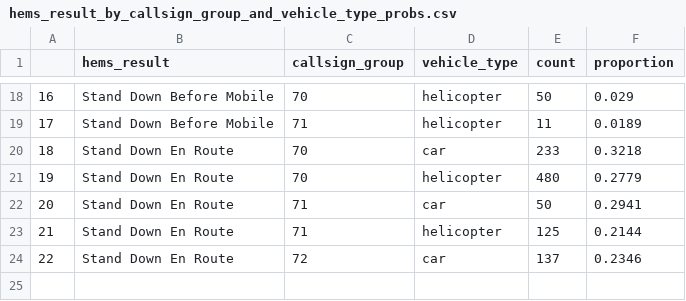
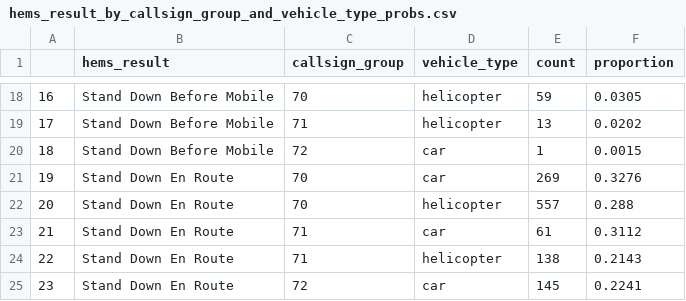
Before and after one commit to RichardPilbery/DAA_DES, a CSV file: distribution_data/hems_result_by_callsign_group_and_vehicle_type_probs.csv, drawn as a sheet; only a part is shown, gaps mark what is left out; addresses are those after the commit; the diff covers the shown part only; the diff names each change by its address in the sheet, - before the commit and + after, or states it on an @@ line.

```diff
--- a/distribution_data/hems_result_by_callsign_group_and_vehicle_type_probs.csv
+++ b/distribution_data/hems_result_by_callsign_group_and_vehicle_type_probs.csv
-E18 (count): 50
+E18 (count): 59
-F18 (proportion): 0.029
+F18 (proportion): 0.0305
-E19 (count): 11
+E19 (count): 13
-F19 (proportion): 0.0189
+F19 (proportion): 0.0202
+row 20: 18 | Stand Down Before Mobile | 72 | car | 1 | 0.0015
@@ column A renumbered from row 21 down @@
-E21 (count): 233
+E21 (count): 269
-F21 (proportion): 0.3218
+F21 (proportion): 0.3276
-E22 (count): 480
+E22 (count): 557
-F22 (proportion): 0.2779
+F22 (proportion): 0.288
-E23 (count): 50
+E23 (count): 61
-F23 (proportion): 0.2941
+F23 (proportion): 0.3112
-E24 (count): 125
+E24 (count): 138
-F24 (proportion): 0.2144
+F24 (proportion): 0.2143
-E25 (count): 137
+E25 (count): 145
-F25 (proportion): 0.2346
+F25 (proportion): 0.2241
```
Also changed, not shown: 32 edited cells elsewhere in this file, distribution_data/callsign_group_by_ampds_card_and_hour_probs.csv, distribution_data/hour_by_ampds_card_probs.csv, 10 other files.
